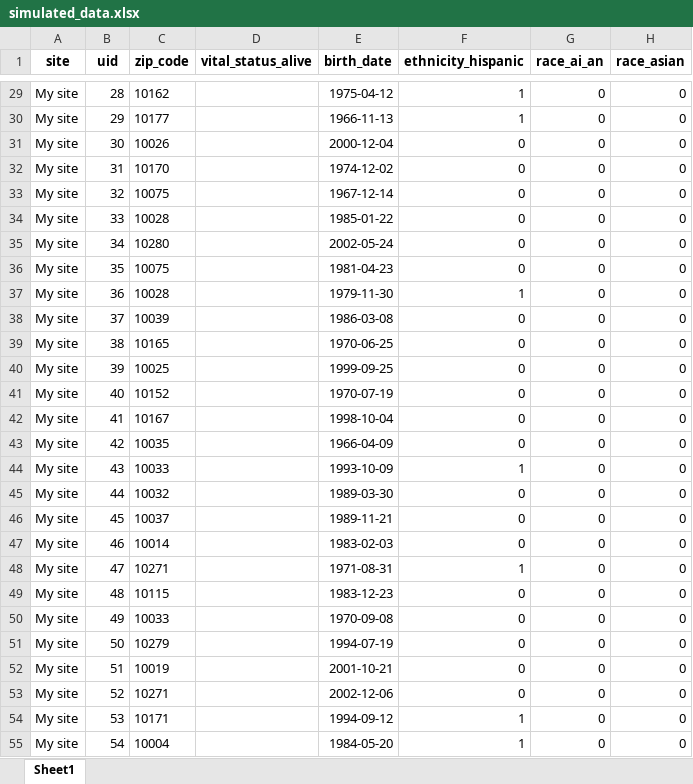
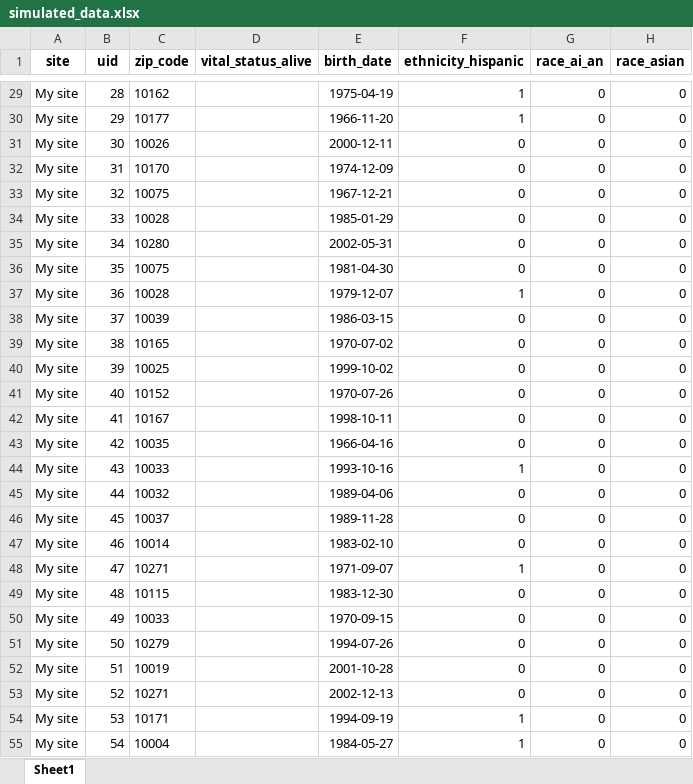
Before and after one commit to alai-up/alai_up_local_dashboard, an Excel workbook: app/www/simulated_data.xlsx, sheet Sheet1, drawn as a sheet; only a part is shown, gaps mark what is left out; values as stored, in another font and other column widths than the file's, no borders; the diff covers the shown part only; the diff names each change by its address in the sheet, - before the commit and + after, or states it on an @@ line.

```diff
--- a/app/www/simulated_data.xlsx (sheet Sheet1)
+++ b/app/www/simulated_data.xlsx (sheet Sheet1)
-E29 (birth_date): 1975-04-12
+E29 (birth_date): 1975-04-19
-E30 (birth_date): 1966-11-13
+E30 (birth_date): 1966-11-20
-E31 (birth_date): 2000-12-04
+E31 (birth_date): 2000-12-11
-E32 (birth_date): 1974-12-02
+E32 (birth_date): 1974-12-09
-E33 (birth_date): 1967-12-14
+E33 (birth_date): 1967-12-21
-E34 (birth_date): 1985-01-22
+E34 (birth_date): 1985-01-29
-E35 (birth_date): 2002-05-24
+E35 (birth_date): 2002-05-31
-E36 (birth_date): 1981-04-23
+E36 (birth_date): 1981-04-30
-E37 (birth_date): 1979-11-30
+E37 (birth_date): 1979-12-07
-E38 (birth_date): 1986-03-08
+E38 (birth_date): 1986-03-15
-E39 (birth_date): 1970-06-25
+E39 (birth_date): 1970-07-02
-E40 (birth_date): 1999-09-25
+E40 (birth_date): 1999-10-02
-E41 (birth_date): 1970-07-19
+E41 (birth_date): 1970-07-26
-E42 (birth_date): 1998-10-04
+E42 (birth_date): 1998-10-11
-E43 (birth_date): 1966-04-09
+E43 (birth_date): 1966-04-16
-E44 (birth_date): 1993-10-09
+E44 (birth_date): 1993-10-16
-E45 (birth_date): 1989-03-30
+E45 (birth_date): 1989-04-06
-E46 (birth_date): 1989-11-21
+E46 (birth_date): 1989-11-28
-E47 (birth_date): 1983-02-03
+E47 (birth_date): 1983-02-10
-E48 (birth_date): 1971-08-31
+E48 (birth_date): 1971-09-07
-E49 (birth_date): 1983-12-23
+E49 (birth_date): 1983-12-30
-E50 (birth_date): 1970-09-08
+E50 (birth_date): 1970-09-15
-E51 (birth_date): 1994-07-19
+E51 (birth_date): 1994-07-26
-E52 (birth_date): 2001-10-21
+E52 (birth_date): 2001-10-28
-E53 (birth_date): 2002-12-06
+E53 (birth_date): 2002-12-13
-E54 (birth_date): 1994-09-12
+E54 (birth_date): 1994-09-19
-E55 (birth_date): 1984-05-20
+E55 (birth_date): 1984-05-27
```
Also changed, not shown: 973 edited cells elsewhere in this sheet, data/simulated_data.xlsx.
